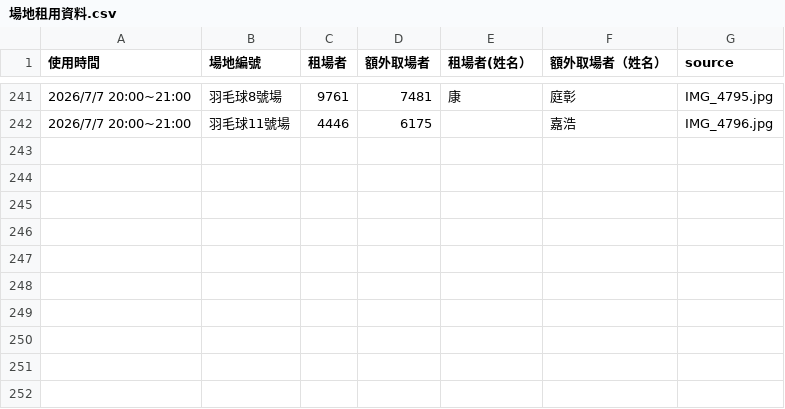
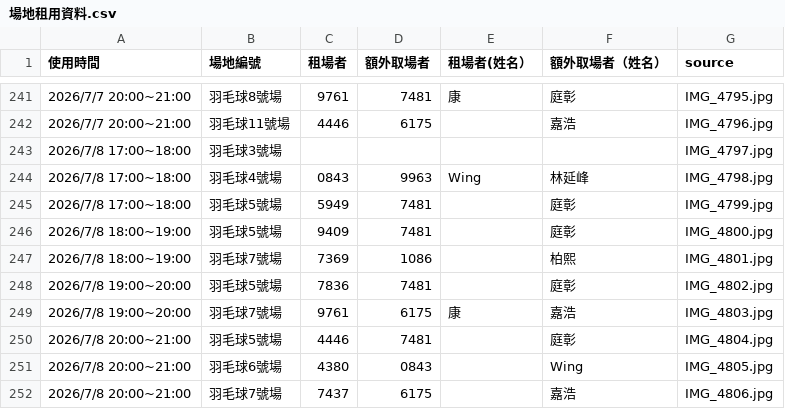
Before and after one commit to adidasracket-Lao/sports-court-booking, a CSV file: 場地租用資料.csv, drawn as a sheet; only a part is shown, gaps mark what is left out.

```diff
--- a/場地租用資料.csv
+++ b/場地租用資料.csv
@@ -242 +242,11 @@
 2026/7/7 20:00~21:00,羽毛球11號場,4446,6175,,嘉浩,IMG_4796.jpg
+2026/7/8 17:00~18:00,羽毛球3號場,,,,,IMG_4797.jpg
+2026/7/8 17:00~18:00,羽毛球4號場,0843,9963,Wing,林延峰,IMG_4798.jpg
+2026/7/8 17:00~18:00,羽毛球5號場,5949,7481,,庭彰,IMG_4799.jpg
+2026/7/8 18:00~19:00,羽毛球5號場,9409,7481,,庭彰,IMG_4800.jpg
+2026/7/8 18:00~19:00,羽毛球7號場,7369,1086,,柏熙,IMG_4801.jpg
+2026/7/8 19:00~20:00,羽毛球5號場,7836,7481,,庭彰,IMG_4802.jpg
+2026/7/8 19:00~20:00,羽毛球7號場,9761,6175,康,嘉浩,IMG_4803.jpg
+2026/7/8 20:00~21:00,羽毛球5號場,4446,7481,,庭彰,IMG_4804.jpg
+2026/7/8 20:00~21:00,羽毛球6號場,4380,0843,,Wing,IMG_4805.jpg
+2026/7/8 20:00~21:00,羽毛球7號場,7437,6175,,嘉浩,IMG_4806.jpg
```
Also changed, not shown: 11 other files.
